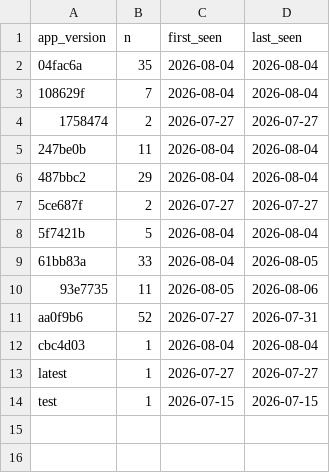
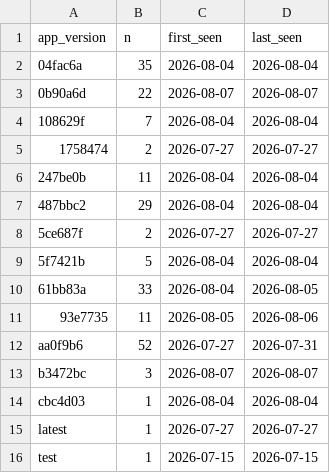
Before and after one commit to CalCOFI/analytics, a CSV file: static/data/hex_log/versions.csv, drawn as a sheet; the diff names each change by its address in the sheet, - before the commit and + after, or states it on an @@ line.

Commit message:
data: refresh usage from GA4

```diff
--- a/static/data/hex_log/versions.csv
+++ b/static/data/hex_log/versions.csv
+row 3: 0b90a6d | 22 | 2026-08-07 | 2026-08-07
+row 13: b3472bc | 3 | 2026-08-07 | 2026-08-07
```
Also changed, not shown: static/data/daily/calcofi4r.csv, static/data/daily/db-schema.csv, 29 other files.
